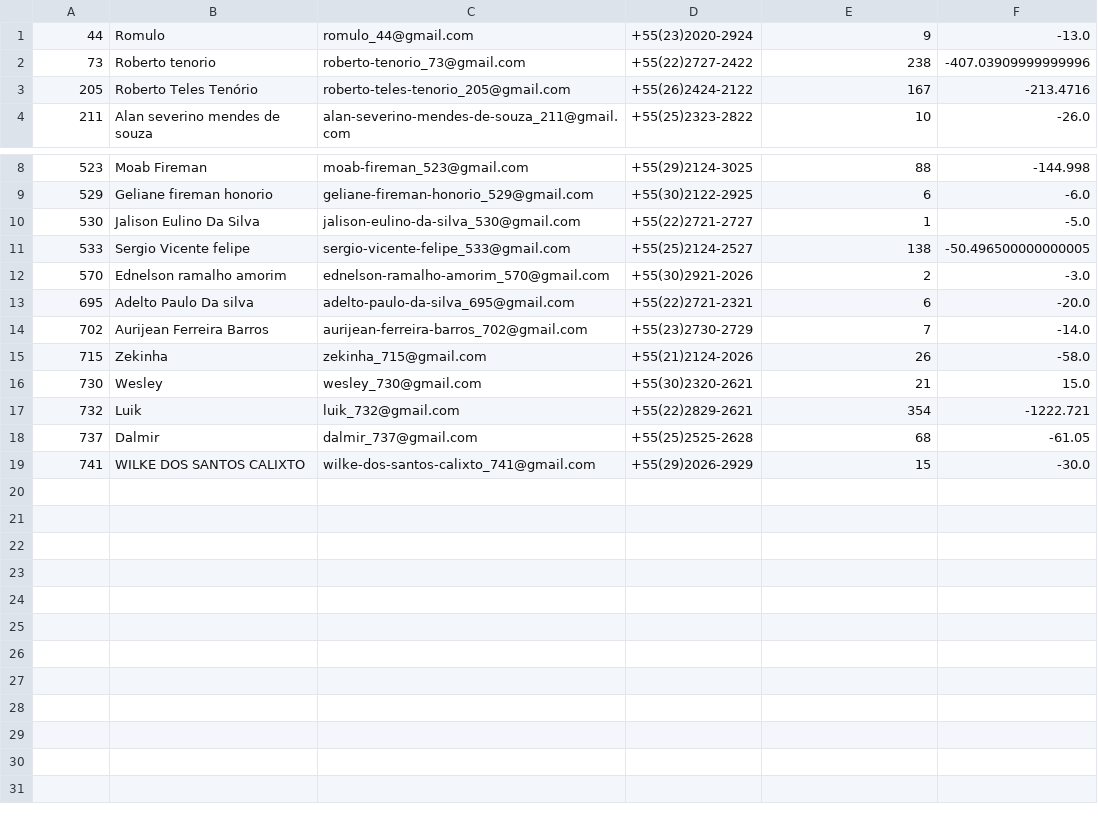
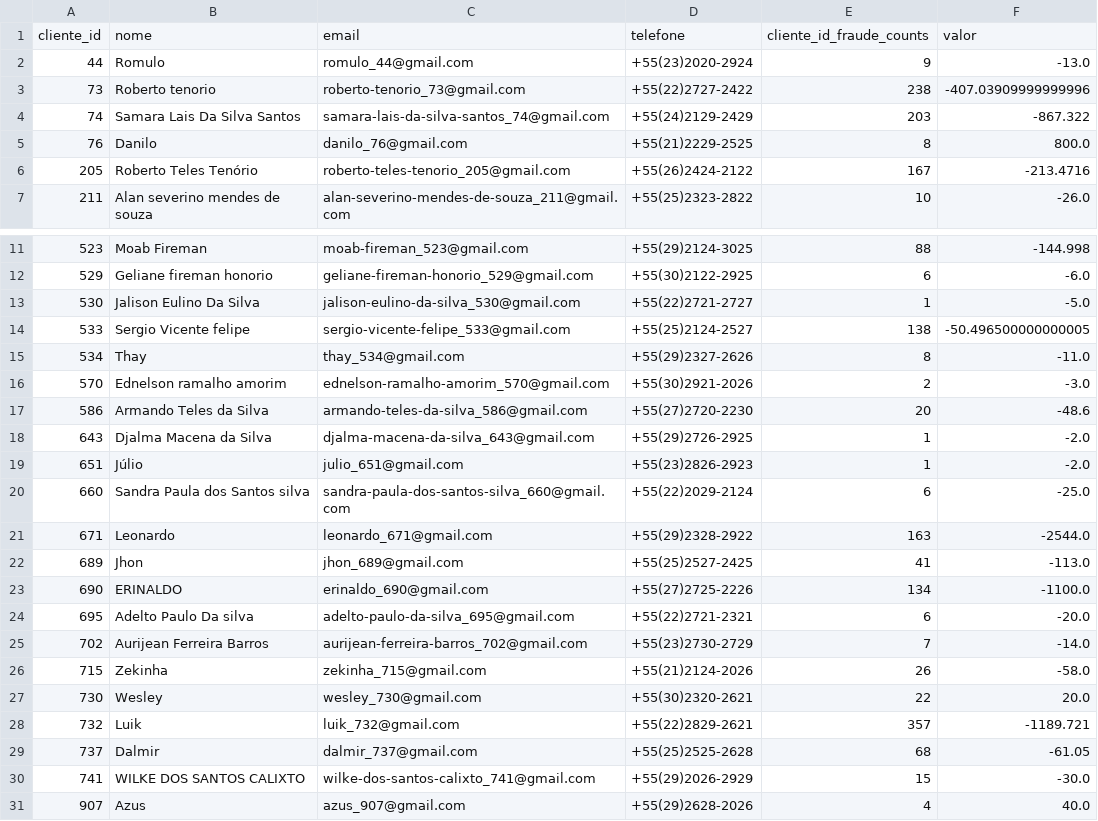
Before and after one commit to SheAnalyzes/projeto-final-pandas, a CSV file: reports/clients_fraud.csv, drawn as a sheet; only a part is shown, gaps mark what is left out.

```diff
--- a/reports/clients_fraud.csv
+++ b/reports/clients_fraud.csv
@@ -1,3 +1,6 @@
+cliente_id,nome,email,telefone,cliente_id_fraude_counts,valor
 44,Romulo,romulo_44@gmail.com,+55(23)2020-2924,9,-13.0
 73,Roberto tenorio,roberto-tenorio_73@gmail.com,+55(22)2727-2422,238,-407.03909999999996
+74,Samara Lais Da Silva Santos,samara-lais-da-silva-santos_74@gmail.com,+55(24)2129-2429,203,-867.322
+76,Danilo,danilo_76@gmail.com,+55(21)2229-2525,8,800.0
 205,Roberto Teles Tenório,roberto-teles-tenorio_205@gmail.com,+55(26)2424-2122,167,-213.4716
@@ -11,3 +14,11 @@
 533,Sergio Vicente felipe,sergio-vicente-felipe_533@gmail.com,+55(25)2124-2527,138,-50.496500000000005
+534,Thay,thay_534@gmail.com,+55(29)2327-2626,8,-11.0
 570,Ednelson ramalho amorim,ednelson-ramalho-amorim_570@gmail.com,+55(30)2921-2026,2,-3.0
+586,Armando Teles da Silva,armando-teles-da-silva_586@gmail.com,+55(27)2720-2230,20,-48.6
+643,Djalma Macena da Silva,djalma-macena-da-silva_643@gmail.com,+55(29)2726-2925,1,-2.0
+651,Júlio,julio_651@gmail.com,+55(23)2826-2923,1,-2.0
+660,Sandra Paula dos Santos silva,sandra-paula-dos-santos-silva_660@gmail.com,+55(22)2029-2124,6,-25.0
+671,Leonardo,leonardo_671@gmail.com,+55(29)2328-2922,163,-2544.0
+689,Jhon,jhon_689@gmail.com,+55(25)2527-2425,41,-113.0
+690,ERINALDO,erinaldo_690@gmail.com,+55(27)2725-2226,134,-1100.0
 695,Adelto Paulo Da silva,adelto-paulo-da-silva_695@gmail.com,+55(22)2721-2321,6,-20.0
@@ -15,5 +26,6 @@
 715,Zekinha,zekinha_715@gmail.com,+55(21)2124-2026,26,-58.0
-730,Wesley,wesley_730@gmail.com,+55(30)2320-2621,21,15.0
-732,Luik,luik_732@gmail.com,+55(22)2829-2621,354,-1222.721
+730,Wesley,wesley_730@gmail.com,+55(30)2320-2621,22,20.0
+732,Luik,luik_732@gmail.com,+55(22)2829-2621,357,-1189.721
 737,Dalmir,dalmir_737@gmail.com,+55(25)2525-2628,68,-61.05
 741,WILKE DOS SANTOS CALIXTO,wilke-dos-santos-calixto_741@gmail.com,+55(29)2026-2929,15,-30.0
+907,Azus,azus_907@gmail.com,+55(29)2628-2026,4,40.0
```
Also changed, not shown: reports/transaction_in.csv, reports/transaction_in_fraud.csv, 6 other files.
